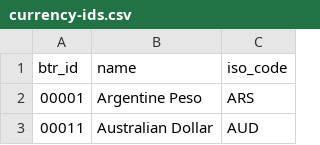
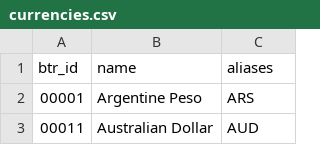
Before and after one commit to btr-supply/mitch, a CSV file: ids/currencies.csv (was ids/currency-ids.csv), drawn as a sheet; only a part is shown.

```diff
--- a/ids/currency-ids.csv
+++ b/ids/currencies.csv
@@ -1,2 +1,2 @@
-btr_id,name,iso_code
+btr_id,name,aliases
 00001,Argentine Peso,ARS
```
Also changed, not shown: 16 other files.
